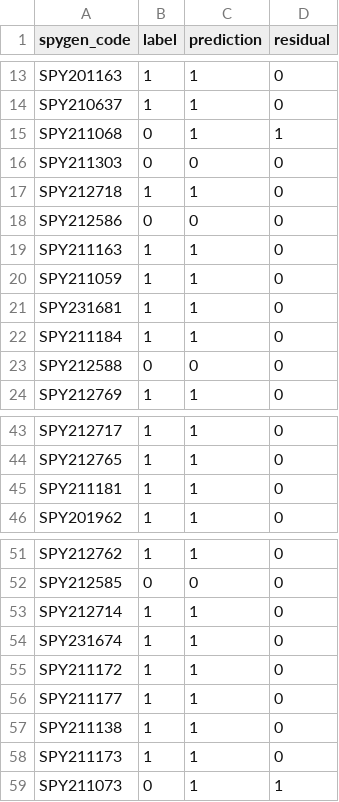
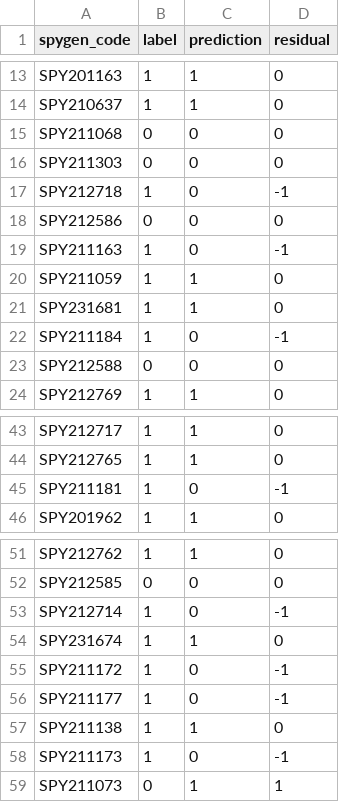
Before and after one commit to letizialamperti/Classifier_BT_SL_WP3_DNAi, a CSV file: binary_habitat/predictions_split_5_fold_05.csv, drawn as a sheet; only a part is shown, gaps mark what is left out.

Commit message:
Aggiunta della cartella dal bigfoot binary con habitat

```diff
--- a/binary_habitat/predictions_split_5_fold_05.csv
+++ b/binary_habitat/predictions_split_5_fold_05.csv
@@ -14,10 +14,10 @@ SPY201163,1,1,0
 SPY210637,1,1,0
-SPY211068,0,1,1
+SPY211068,0,0,0
 SPY211303,0,0,0
-SPY212718,1,1,0
+SPY212718,1,0,-1
 SPY212586,0,0,0
-SPY211163,1,1,0
+SPY211163,1,0,-1
 SPY211059,1,1,0
 SPY231681,1,1,0
-SPY211184,1,1,0
+SPY211184,1,0,-1
 SPY212588,0,0,0
@@ -44,3 +44,3 @@ SPY212717,1,1,0
 SPY212765,1,1,0
-SPY211181,1,1,0
+SPY211181,1,0,-1
 SPY201962,1,1,0
@@ -52,8 +52,8 @@ SPY212762,1,1,0
 SPY212585,0,0,0
-SPY212714,1,1,0
+SPY212714,1,0,-1
 SPY231674,1,1,0
-SPY211172,1,1,0
-SPY211177,1,1,0
+SPY211172,1,0,-1
+SPY211177,1,0,-1
 SPY211138,1,1,0
-SPY211173,1,1,0
+SPY211173,1,0,-1
 SPY211073,0,1,1
```
Also changed, not shown: binary_habitat/predictions_split_5_fold_01.csv, binary_habitat/predictions_split_5_fold_02.csv, 2 other files.
